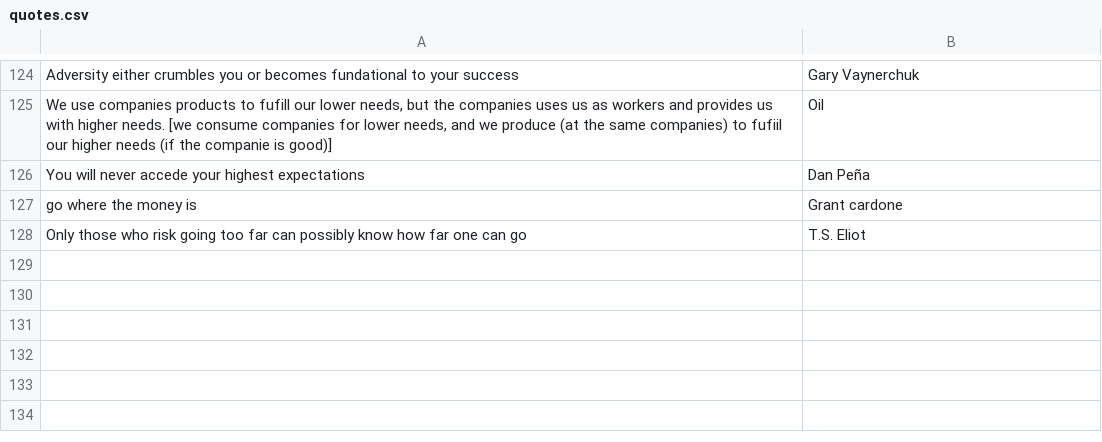
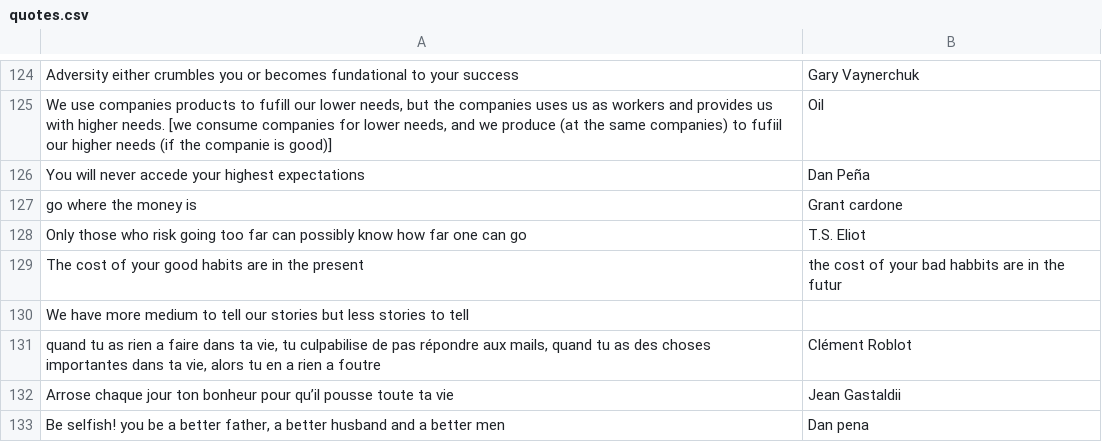
Before and after one commit to clement-roblot/newsletter, a CSV file: quotes.csv, drawn as a sheet; only a part is shown, gaps mark what is left out.

```diff
--- a/quotes.csv
+++ b/quotes.csv
@@ -128 +128,6 @@ go where the money is,Grant cardone
 Only those who risk going too far can possibly know how far one can go,T.S. Eliot
+The cost of your good habits are in the present, the cost of your bad habbits are in the futur
+We have more medium to tell our stories but less stories to tell,
+"quand tu as rien a faire dans ta vie, tu culpabilise de pas répondre aux mails, quand tu as des choses importantes dans ta vie, alors tu en a rien a foutre",Clément Roblot
+Arrose chaque jour ton bonheur pour qu’il pousse toute ta vie,Jean Gastaldii
+"Be selfish! you be a better father, a better husband and a better men",Dan pena
```
Also changed, not shown: 2 other files.
